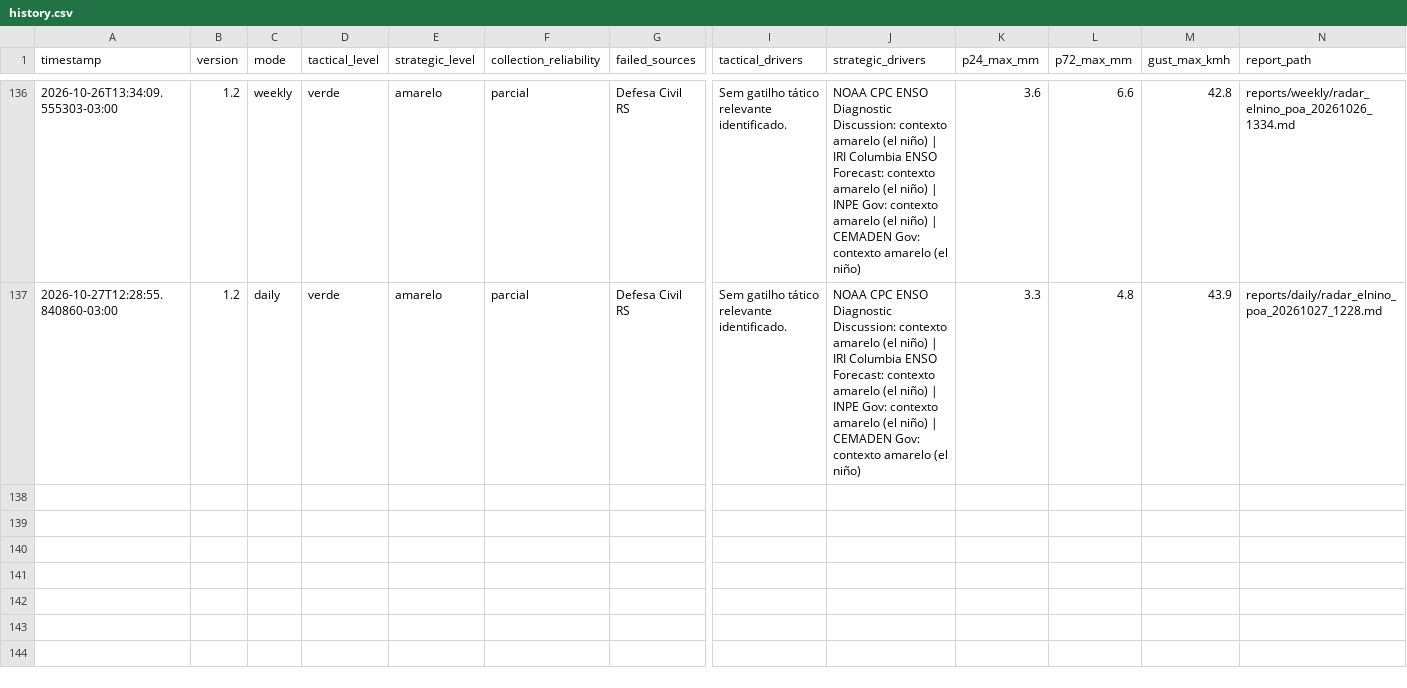
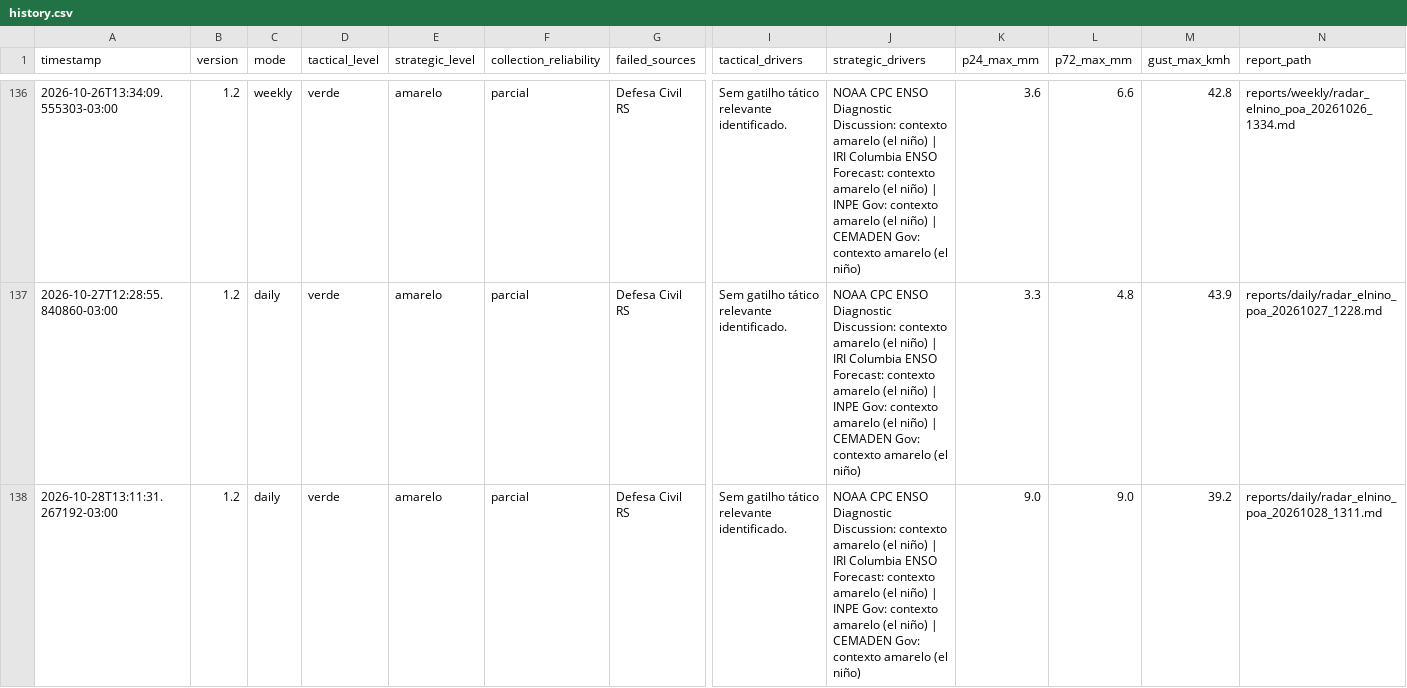
Before and after one commit to wagnerapcosta/elnino-poa-robot, a CSV file: data/history.csv, drawn as a sheet; only a part is shown, gaps mark what is left out; rows hold the shown columns only; the diff names each change by its address in the sheet, - before the commit and + after, or states it on an @@ line.

```diff
--- a/data/history.csv
+++ b/data/history.csv
+row 138: 2026-10-28T13:11:31.267192-03:00 | 1.2 | daily | verde | amarelo | parcial | Defesa Civil RS | Sem gatilho tático relevante identificado. | NOAA CPC ENSO Diagnostic Discussion: contexto amarelo (el niño) | IRI Columbia ENSO Forecast: contexto amarelo (el niño) | INPE Gov: contexto amarelo (el niño) | CEMADEN Gov: contexto amarelo (el niño) | 9.0 | 9.0 | 39.2 | reports/daily/radar_elnino_poa_20261028_1311.md
```
